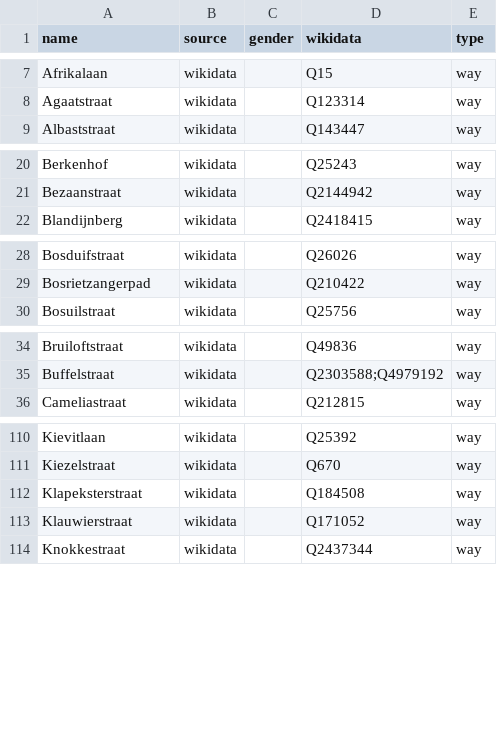
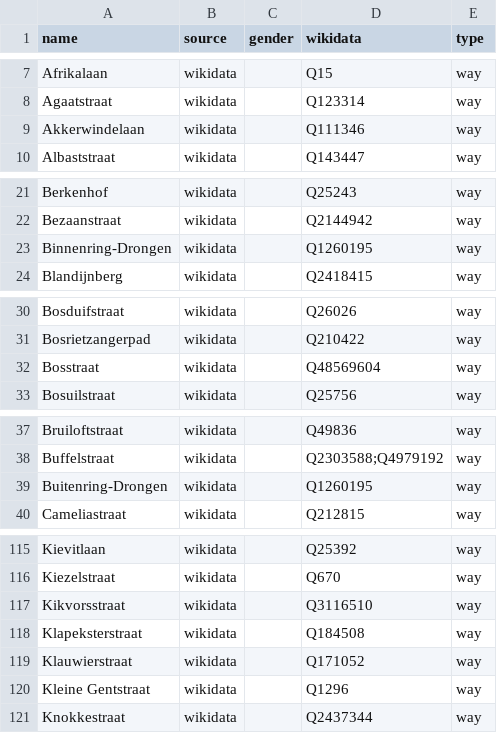
Before and after one commit to EqualStreetNames/equalstreetnames-gent, a CSV file: data/other.csv, drawn as a sheet; only a part is shown, gaps mark what is left out; the diff covers the shown part only.

```diff
--- a/data/other.csv
+++ b/data/other.csv
@@ -8,2 +8,3 @@ Afrikalaan,wikidata,,Q15,way
 Agaatstraat,wikidata,,Q123314,way
+Akkerwindelaan,wikidata,,Q111346,way
 Albaststraat,wikidata,,Q143447,way
@@ -21,2 +22,3 @@ Berkenhof,wikidata,,Q25243,way
 Bezaanstraat,wikidata,,Q2144942,way
+Binnenring-Drongen,wikidata,,Q1260195,way
 Blandijnberg,wikidata,,Q2418415,way
@@ -29,2 +31,3 @@ Bosduifstraat,wikidata,,Q26026,way
 Bosrietzangerpad,wikidata,,Q210422,way
+Bosstraat,wikidata,,Q48569604,way
 Bosuilstraat,wikidata,,Q25756,way
@@ -35,2 +38,3 @@ Bruiloftstraat,wikidata,,Q49836,way
 Buffelstraat,wikidata,,Q2303588;Q4979192,way
+Buitenring-Drongen,wikidata,,Q1260195,way
 Cameliastraat,wikidata,,Q212815,way
@@ -111,4 +116,6 @@ Kievitlaan,wikidata,,Q25392,way
 Kiezelstraat,wikidata,,Q670,way
+Kikvorsstraat,wikidata,,Q3116510,way
 Klapeksterstraat,wikidata,,Q184508,way
 Klauwierstraat,wikidata,,Q171052,way
+"Kleine Gentstraat",wikidata,,Q1296,way
 Knokkestraat,wikidata,,Q2437344,way
```
Also changed, not shown: 8 added rows and 24 removed rows elsewhere in this file, data/gender.csv, 3 other files.
